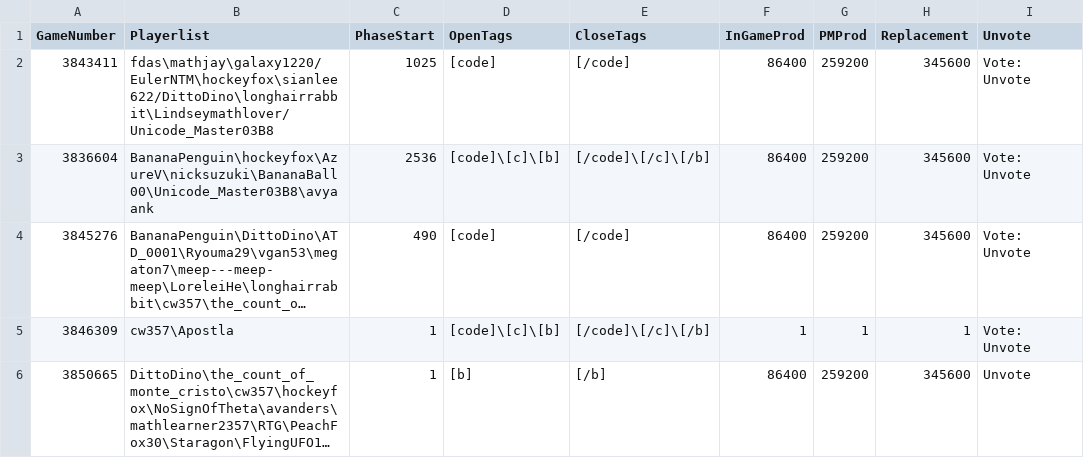
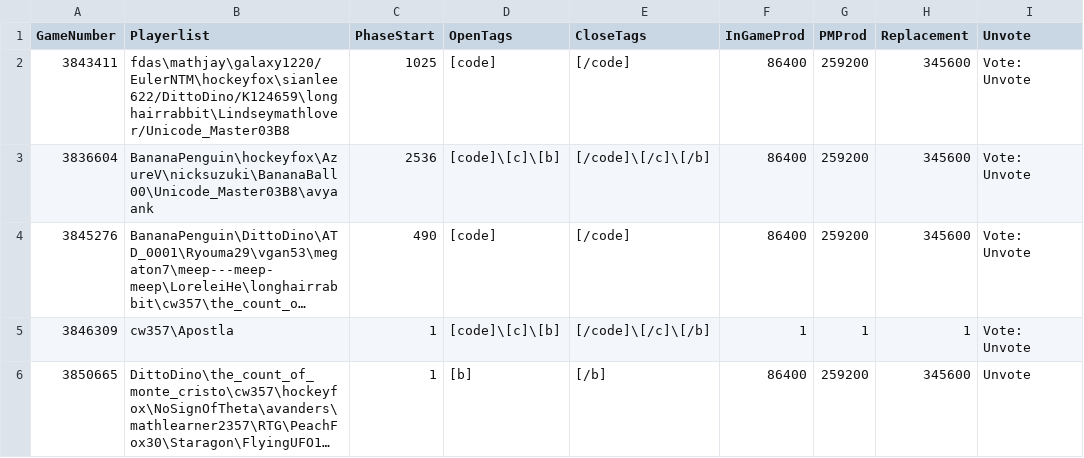
Before and after one commit to aops-mafia-tools/aops-mafia-tools.github.io, a CSV file: game_status.csv, drawn as a sheet; only a part is shown; long unchanged cells end in …; the diff names each change by its address in the sheet, - before the commit and + after, or states it on an @@ line.

Commit message:
MG318 replacement

```diff
--- a/game_status.csv
+++ b/game_status.csv
-B2 (Playerlist): fdas\mathjay\galaxy1220/EulerNTM\hockeyfox\sianlee622/DittoDino\longhairrabbit\Lindseymathlover/Unicode_Master03B8
+B2 (Playerlist): fdas\mathjay\galaxy1220/EulerNTM\hockeyfox\sianlee622/DittoDino/K124659\longhairrabbit\Lindseymathlover/Unicode_Master03B8
```
